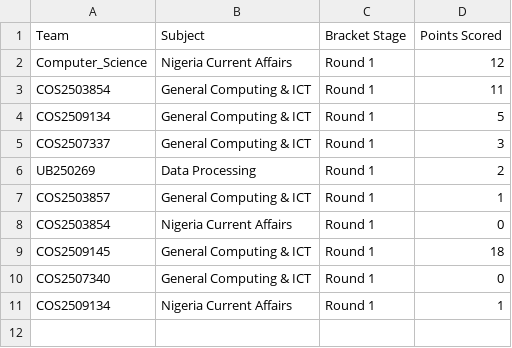
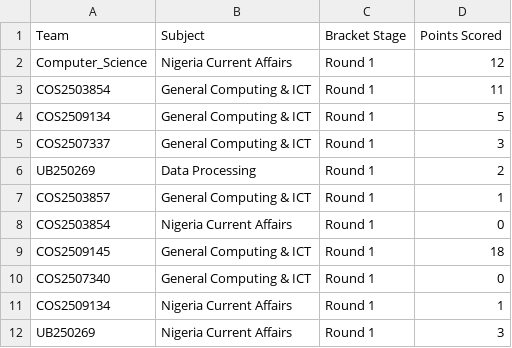
Before and after one commit to datascience-uniben/faculty_of_com_quiz, a CSV file: completed_rounds.csv, drawn as a sheet; the diff names each change by its address in the sheet, - before the commit and + after, or states it on an @@ line.

Commit message:
Log match activity entry: UB250269

```diff
--- a/completed_rounds.csv
+++ b/completed_rounds.csv
+row 12: UB250269 | Nigeria Current Affairs | Round 1 | 3
```
